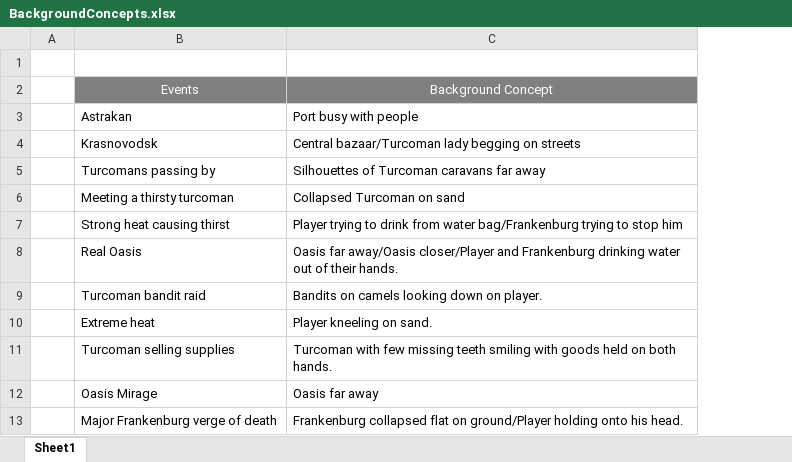
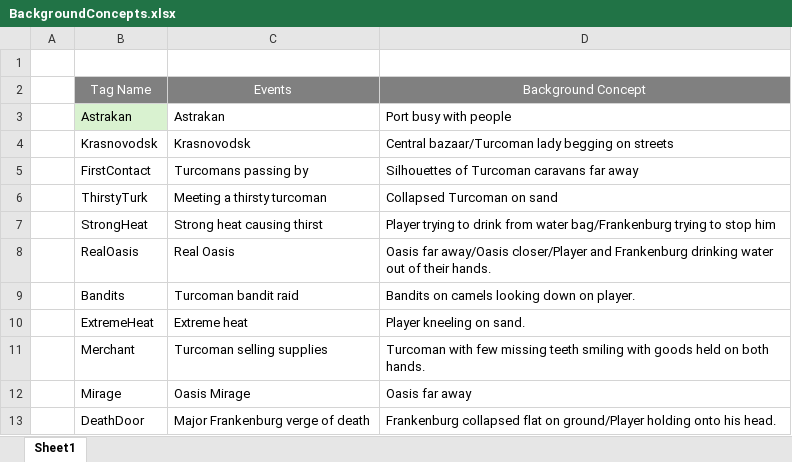
Before and after one commit to outofthepark101/GreatGame, an Excel workbook: DesignDocs/BackgroundConcepts.xlsx, sheet Sheet1, drawn as a sheet; values as stored, in another font and other column widths than the file's, no borders; the diff names each change by its address in the sheet, - before the commit and + after, or states it on an @@ line.

```diff
--- a/DesignDocs/BackgroundConcepts.xlsx (sheet Sheet1)
+++ b/DesignDocs/BackgroundConcepts.xlsx (sheet Sheet1)
+column B, rows 2-13: Tag Name | Astrakan | Krasnovodsk | FirstContact | ThirstyTurk | StrongHeat | RealOasis | Bandits | ExtremeHeat | Merchant | Mirage | DeathDoor
```
Also changed, not shown: 1 other file.
